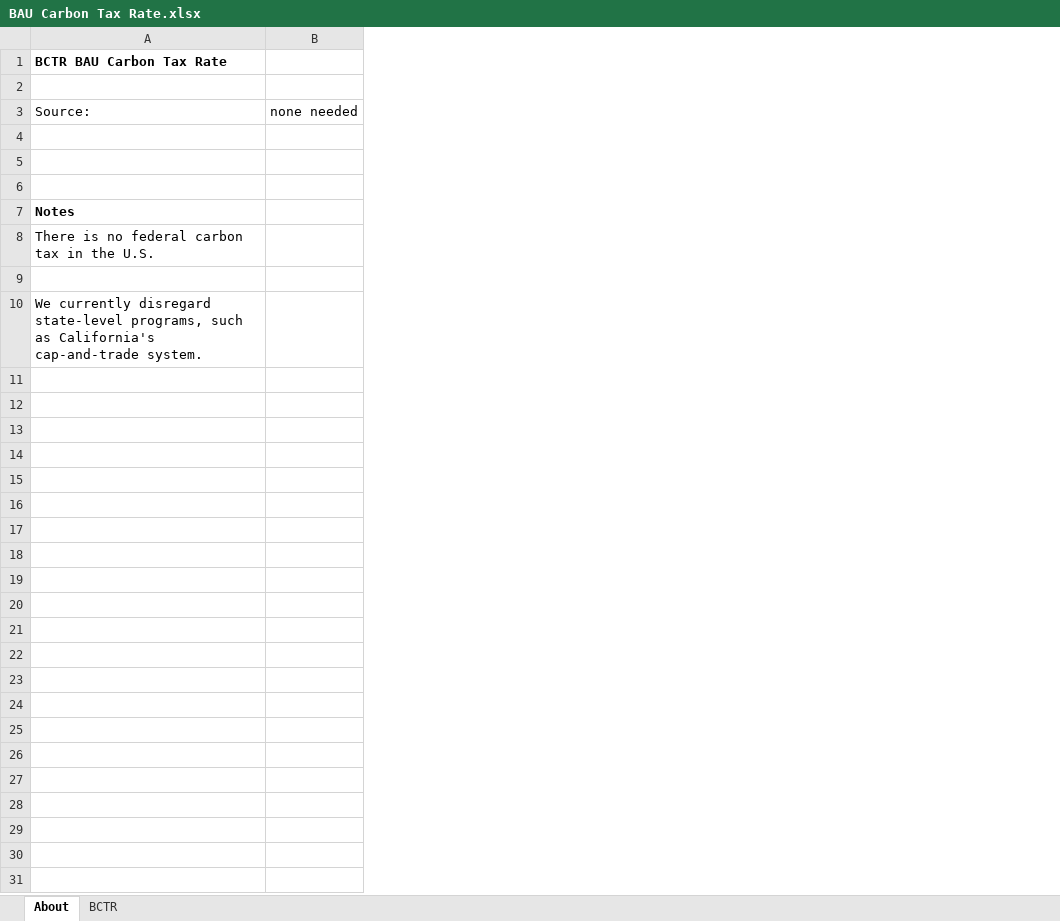
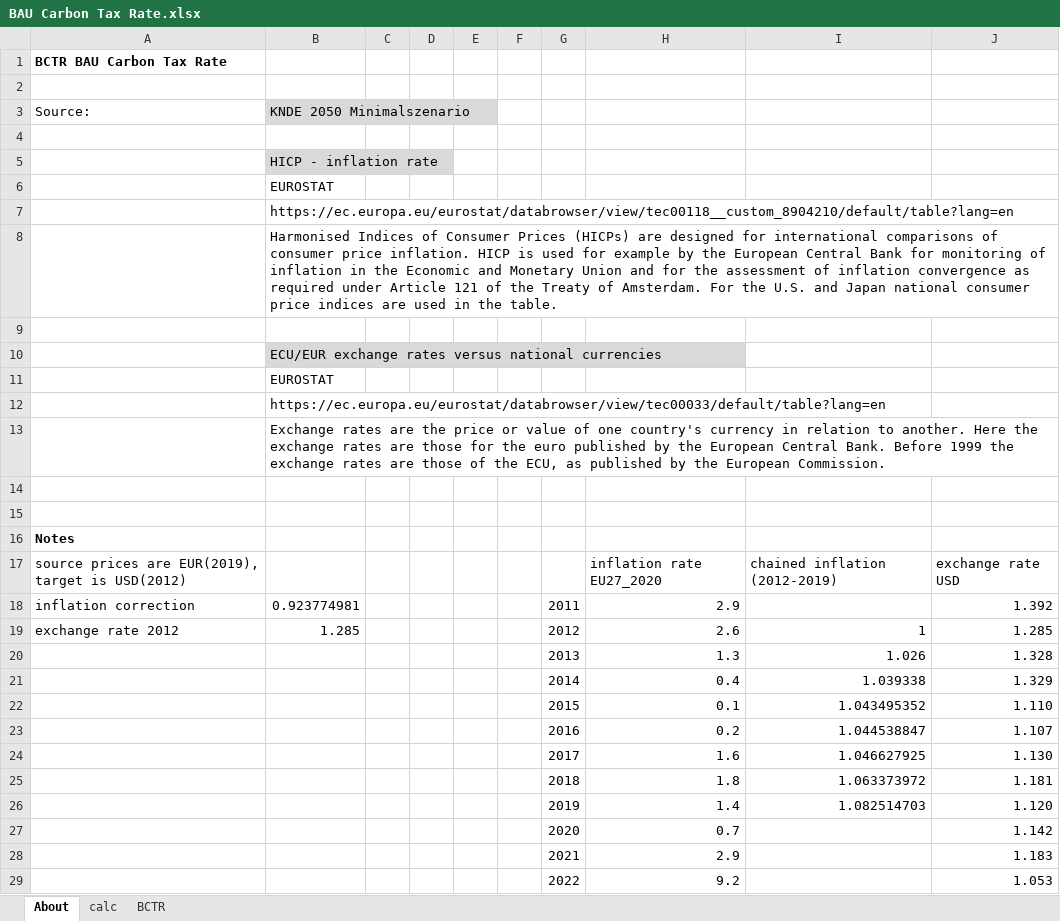
Before and after one commit to EnergyInnovation/eps-eu, an Excel workbook: InputData/fuels/BCTR/BAU Carbon Tax Rate.xlsx, sheet About, drawn as a sheet; values as stored, in another font and other column widths than the file's, no borders; removed rows and columns are numbered as before the commit, all else as after; the diff names each change by its address in the sheet, - before the commit and + after, or states it on an @@ line.

```diff
--- a/InputData/fuels/BCTR/BAU Carbon Tax Rate.xlsx (sheet About)
+++ b/InputData/fuels/BCTR/BAU Carbon Tax Rate.xlsx (sheet About)
+sheet tab: calc
-column B, row 3: none needed
+column B, rows 3-6: KNDE 2050 Minimalszenario |  | HICP - inflation rate | EUROSTAT
+column C, empty
+column D, empty
+column E, empty
+column F, empty
+column G, rows 20-21: 2013 | 2014
+column H, row 17: inflation rate EU27_2020; rows 20-21: 1.3 | 0.4
+column I, row 17: chained inflation (2012-2019); rows 20-21: 1.026 | 1.039338
+column J, row 17: exchange rate USD; rows 20-21: 1.328 | 1.329
+row 7:  | https://ec.europa.eu/eurostat/databrowser/view/tec00118__custom_8904210/default/table?lang=en
+row 8:  | Harmonised Indices of Consumer Prices (HICPs) are designed for international comparisons of consumer price inflation. HICP is used for example by the European Central Bank for monitoring of inflation in the Economic and Monetary Union and for the assessment of inflation convergence as required under Article 121 of the Treaty of Amsterdam. For the U.S. and Japan national consumer price indices are used in the table.
+row 9: (empty)
+row 10:  | ECU/EUR exchange rates versus national currencies
+row 11:  | EUROSTAT
+row 12:  | https://ec.europa.eu/eurostat/databrowser/view/tec00033/default/table?lang=en
+row 13:  | Exchange rates are the price or value of one country's currency in relation to another. Here the exchange rates are those for the euro published by the European Central Bank. Before 1999 the exchange rates are those of the ECU, as published by the European Commission.
+row 14: (empty)
+row 15: (empty)
-A17: There is no federal carbon tax in the U.S.
+A17: source prices are EUR(2019), target is USD(2012)
+row 18: inflation correction | 0.923774981 |  |  |  |  | 2011 | 2.9 |  | 1.392
+row 19: exchange rate 2012 | 1.285 |  |  |  |  | 2012 | 2.6 | 1 | 1.285
-row 20: (empty)
+row 20:  |  |  |  |  |  | 2013 | 1.3 | 1.026 | 1.328
-A21: We currently disregard state-level programs, such as California's cap-and-trade system.
+A21: (empty)
+row 22:  |  |  |  |  |  | 2015 | 0.1 | 1.043495352 | 1.110
+row 23:  |  |  |  |  |  | 2016 | 0.2 | 1.044538847 | 1.107
+row 24:  |  |  |  |  |  | 2017 | 1.6 | 1.046627925 | 1.130
+row 25:  |  |  |  |  |  | 2018 | 1.8 | 1.063373972 | 1.181
+row 26:  |  |  |  |  |  | 2019 | 1.4 | 1.082514703 | 1.120
+row 27:  |  |  |  |  |  | 2020 | 0.7 |  | 1.142
+row 28:  |  |  |  |  |  | 2021 | 2.9 |  | 1.183
+row 29:  |  |  |  |  |  | 2022 | 9.2 |  | 1.053
```
Also changed, not shown: sheet BCTR, InputData/dist-heat/BFoHPbF/BAU Frac of Heat Provided by Fuel.xlsx, InputData/dist-heat/BFoHfC/BAU Fraction of Heat from CHP.xlsx, 3 other files.
